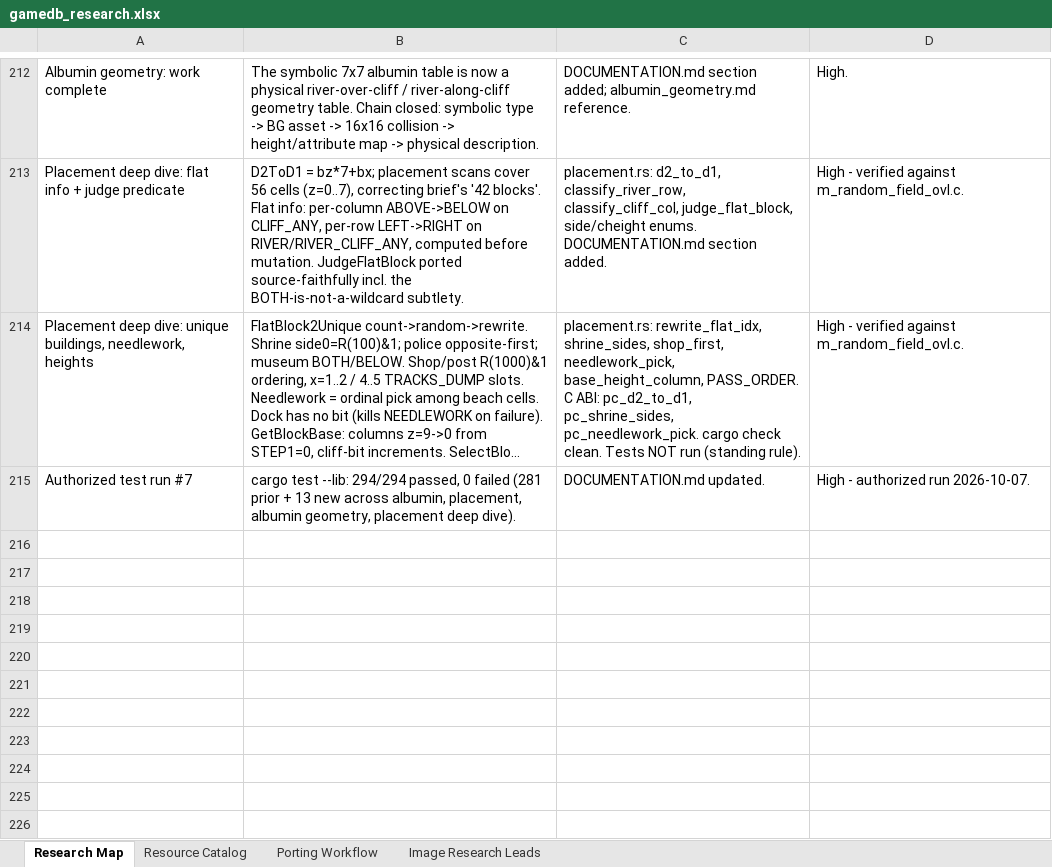
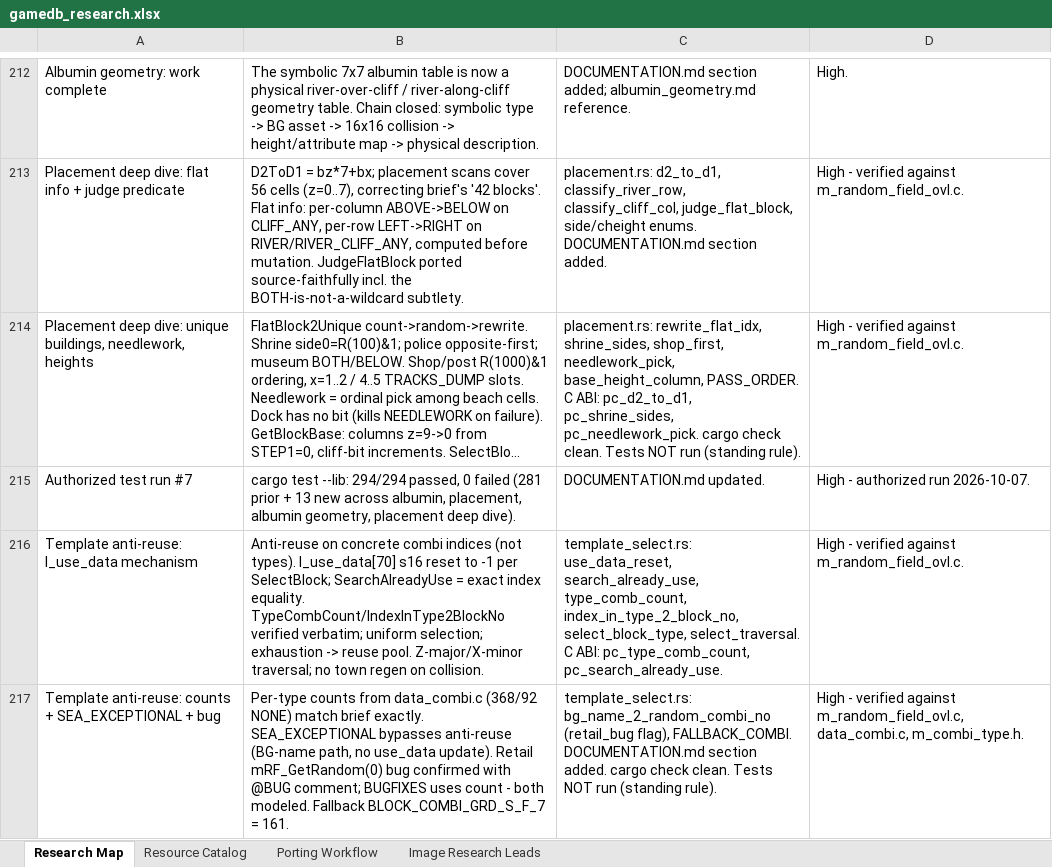
Before and after one commit to himan1372/rustimal-crossing, an Excel workbook: gamedb_research.xlsx, sheet Research Map, drawn as a sheet; only a part is shown, gaps mark what is left out; long unchanged cells end in …; values as stored, in another font and other column widths than the file's, no borders; the diff names each change by its address in the sheet, - before the commit and + after, or states it on an @@ line.

Commit message:
Template anti-reuse: SelectBlock (template_select.rs)
- l_use_data mechanism, TypeCombCount/IndexInType2BlockNo,
  uniform selection, exhaustion -> reuse, Z-major traversal.
- SEA_EXCEPTIONAL bypass + retail GetRandom(0) bug modeled.
- Fallback BLOCK_COMBI_GRD_S_F_7 = 161.
- C ABI: pc_type_comb_count, pc_search_already_use.
- Docs: DOCUMENTATION.md section; workbook rows 216-217.
- cargo check --lib clean. Tests not run.

```diff
--- a/gamedb_research.xlsx (sheet Research Map)
+++ b/gamedb_research.xlsx (sheet Research Map)
+row 216: Template anti-reuse: l_use_data mechanism | Anti-reuse on concrete combi indices (not types). l_use_data[70] s16 reset to -1 per SelectBlock; SearchAlreadyUse = exact index equality. TypeCombCount/IndexInType2BlockNo verified verbatim; uniform selection; exhaustion -> reuse pool. Z-major/X-minor traversal; no town regen on collision. | template_select.rs: use_data_reset, search_already_use, type_comb_count, index_in_type_2_block_no, select_block_type, select_traversal. C ABI: pc_type_comb_count, pc_search_already_use. | High - verified against m_random_field_ovl.c.
+row 217: Template anti-reuse: counts + SEA_EXCEPTIONAL + bug | Per-type counts from data_combi.c (368/92 NONE) match brief exactly. SEA_EXCEPTIONAL bypasses anti-reuse (BG-name path, no use_data update). Retail mRF_GetRandom(0) bug confirmed with @BUG comment; BUGFIXES uses count - both modeled. Fallback BLOCK_COMBI_GRD_S_F_7 = 161. | template_select.rs: bg_name_2_random_combi_no (retail_bug flag), FALLBACK_COMBI. DOCUMENTATION.md section added. cargo check clean. Tests NOT run (standing rule). | High - verified against m_random_field_ovl.c, data_combi.c, m_combi_type.h.
```
Also changed, not shown: 3 other files.
